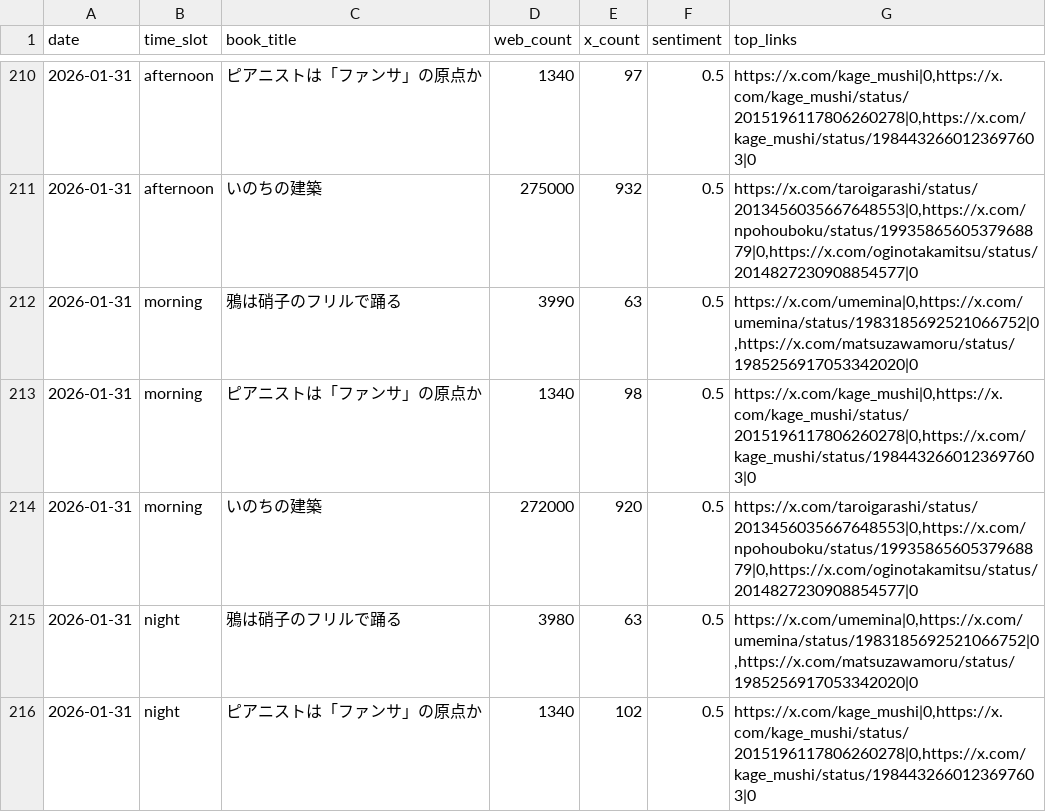
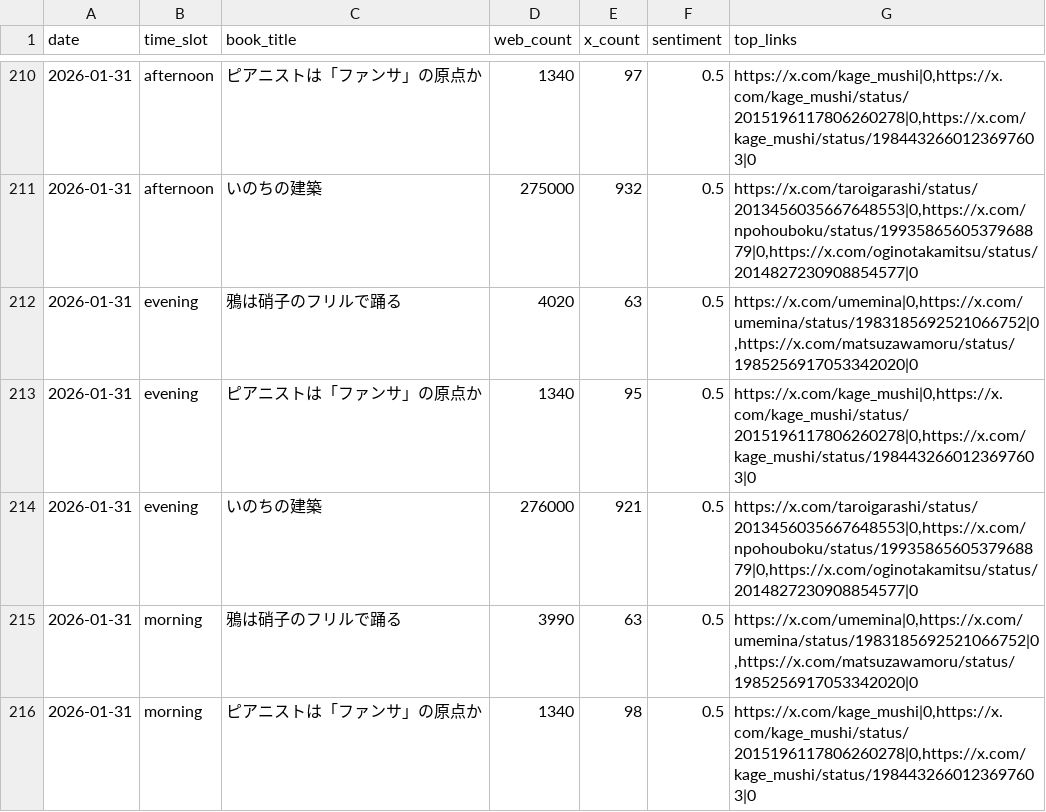
Before and after one commit to 24tomofiro/book-trend-monitor, a CSV file: data/processed/daily_stats.csv, drawn as a sheet; only a part is shown, gaps mark what is left out; the shorter side is filled out with more unchanged rows.

```diff
--- a/data/processed/daily_stats.csv
+++ b/data/processed/daily_stats.csv
@@ -211,2 +211,5 @@
 2026-01-31,afternoon,いのちの建築,275000,932,0.5,"https://x.com/taroigarashi/status/2013456035667648553|0,https://x.com/npohouboku/status/1993586560537968879|0,https://x.com/oginotakamitsu/status/2014827230908854577|0"
+2026-01-31,evening,鴉は硝子のフリルで踊る,4020,63,0.5,"https://x.com/umemina|0,https://x.com/umemina/status/1983185692521066752|0,https://x.com/matsuzawamoru/status/1985256917053342020|0"
+2026-01-31,evening,ピアニストは「ファンサ」の原点か,1340,95,0.5,"https://x.com/kage_mushi|0,https://x.com/kage_mushi/status/2015196117806260278|0,https://x.com/kage_mushi/status/1984432660123697603|0"
+2026-01-31,evening,いのちの建築,276000,921,0.5,"https://x.com/taroigarashi/status/2013456035667648553|0,https://x.com/npohouboku/status/1993586560537968879|0,https://x.com/oginotakamitsu/status/2014827230908854577|0"
 2026-01-31,morning,鴉は硝子のフリルで踊る,3990,63,0.5,"https://x.com/umemina|0,https://x.com/umemina/status/1983185692521066752|0,https://x.com/matsuzawamoru/status/1985256917053342020|0"
```
Also changed, not shown: 4 other files.
